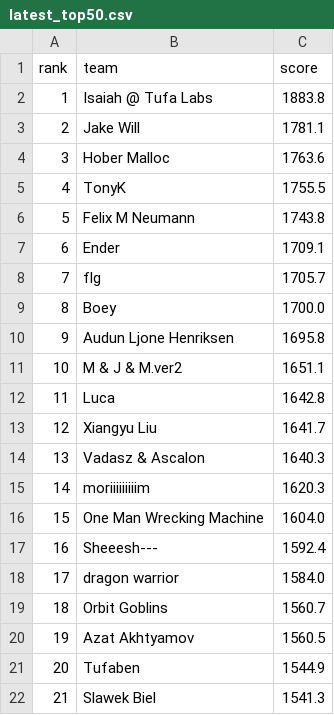
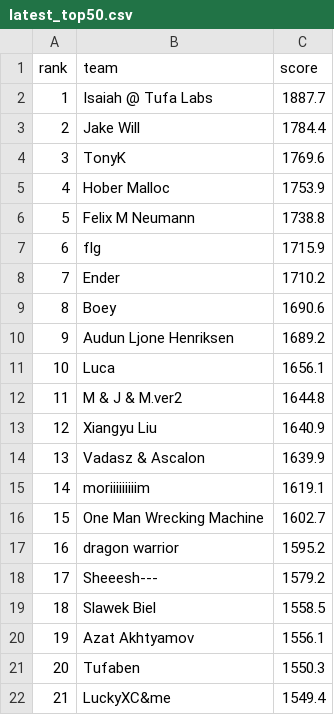
Before and after one commit to slawekslex/orbit-lb, a CSV file: latest_top50.csv, drawn as a sheet; only a part is shown; the diff covers the shown part only.

```diff
--- a/latest_top50.csv
+++ b/latest_top50.csv
@@ -1,22 +1,22 @@
 rank,team,score
-1,Isaiah @ Tufa Labs,1883.8
-2,Jake Will,1781.1
-3,Hober Malloc,1763.6
-4,TonyK,1755.5
-5,Felix M Neumann,1743.8
-6,Ender,1709.1
-7,flg,1705.7
-8,Boey,1700.0
-9,Audun Ljone Henriksen,1695.8
-10,M & J & M.ver2,1651.1
-11,Luca,1642.8
-12,Xiangyu Liu,1641.7
-13,Vadasz & Ascalon,1640.3
-14,moriiiiiiiiim,1620.3
-15,One Man Wrecking Machine,1604.0
-16,Sheeesh---,1592.4
-17,dragon warrior,1584.0
-18,Orbit Goblins,1560.7
-19,Azat Akhtyamov,1560.5
-20,Tufaben,1544.9
-21,Slawek Biel,1541.3
+1,Isaiah @ Tufa Labs,1887.7
+2,Jake Will,1784.4
+3,TonyK,1769.6
+4,Hober Malloc,1753.9
+5,Felix M Neumann,1738.8
+6,flg,1715.9
+7,Ender,1710.2
+8,Boey,1690.6
+9,Audun Ljone Henriksen,1689.2
+10,Luca,1656.1
+11,M & J & M.ver2,1644.8
+12,Xiangyu Liu,1640.9
+13,Vadasz & Ascalon,1639.9
+14,moriiiiiiiiim,1619.1
+15,One Man Wrecking Machine,1602.7
+16,dragon warrior,1595.2
+17,Sheeesh---,1579.2
+18,Slawek Biel,1558.5
+19,Azat Akhtyamov,1556.1
+20,Tufaben,1550.3
+21,LuckyXC&me,1549.4
```
Also changed, not shown: 46 edited cells elsewhere in this file, rank_history.csv, top50_history.csv.
